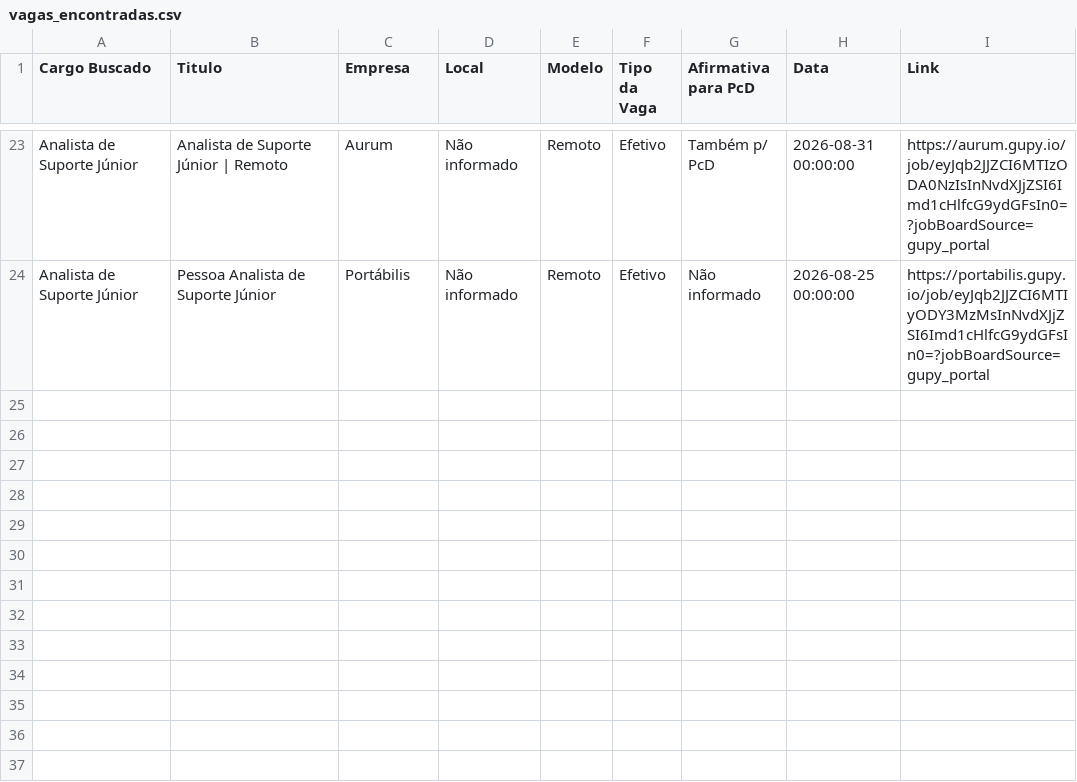
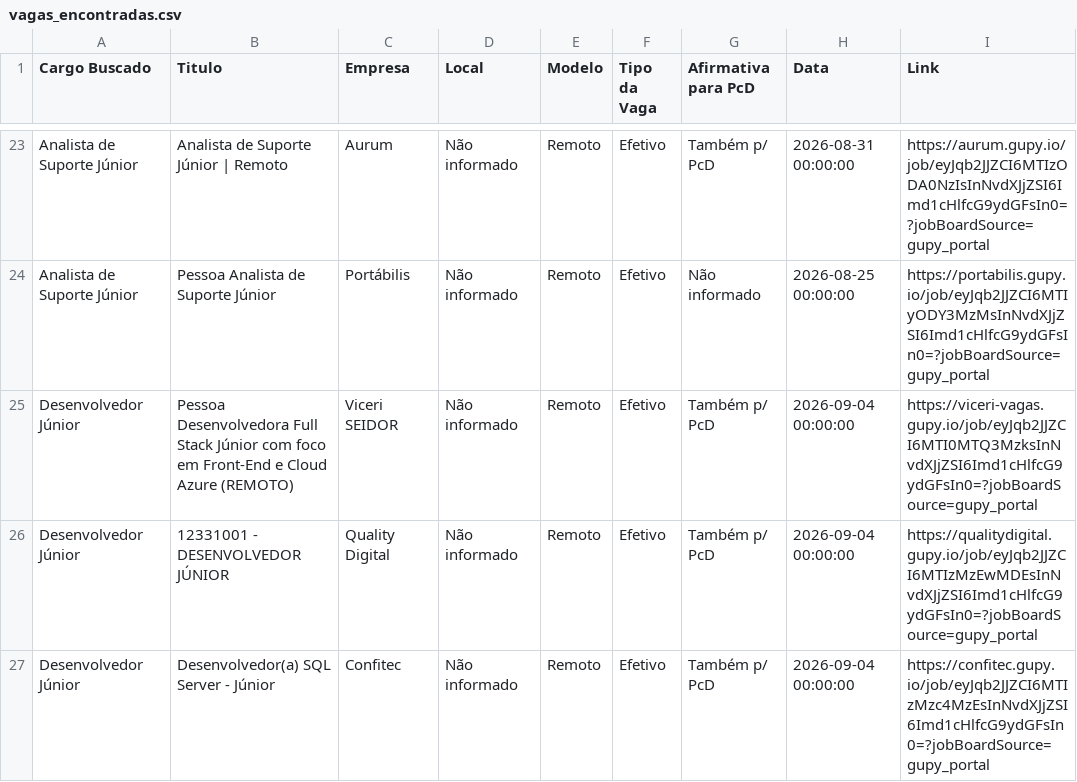
Before and after one commit to RomisonCarvalho/selenium-vagas-gupy, a CSV file: reports/vagas_encontradas.csv, drawn as a sheet; only a part is shown, gaps mark what is left out.

```diff
--- a/reports/vagas_encontradas.csv
+++ b/reports/vagas_encontradas.csv
@@ -24 +24,4 @@ Analista de Suporte Júnior;Analista de Suporte Júnior | Remoto;Aurum;Não info
 Analista de Suporte Júnior;Pessoa Analista de Suporte Júnior;Portábilis;Não informado;Remoto;Efetivo;Não informado;2026-08-25 00:00:00;https://portabilis.gupy.io/job/eyJqb2JJZCI6MTIyODY3MzMsInNvdXJjZSI6Imd1cHlfcG9ydGFsIn0=?jobBoardSource=gupy_portal
+Desenvolvedor Júnior;Pessoa Desenvolvedora Full Stack Júnior com foco em Front-End e Cloud Azure (REMOTO);Viceri SEIDOR;Não informado;Remoto;Efetivo;Também p/ PcD;2026-09-04 00:00:00;https://viceri-vagas.gupy.io/job/eyJqb2JJZCI6MTI0MTQ3MzksInNvdXJjZSI6Imd1cHlfcG9ydGFsIn0=?jobBoardSource=gupy_portal
+Desenvolvedor Júnior;12331001 - DESENVOLVEDOR JÚNIOR;Quality Digital;Não informado;Remoto;Efetivo;Também p/ PcD;2026-09-04 00:00:00;https://qualitydigital.gupy.io/job/eyJqb2JJZCI6MTIzMzEwMDEsInNvdXJjZSI6Imd1cHlfcG9ydGFsIn0=?jobBoardSource=gupy_portal
+Desenvolvedor Júnior;Desenvolvedor(a) SQL Server - Júnior;Confitec;Não informado;Remoto;Efetivo;Também p/ PcD;2026-09-04 00:00:00;https://confitec.gupy.io/job/eyJqb2JJZCI6MTIzMzc4MzEsInNvdXJjZSI6Imd1cHlfcG9ydGFsIn0=?jobBoardSource=gupy_portal
```
Also changed, not shown: 3 other files.
